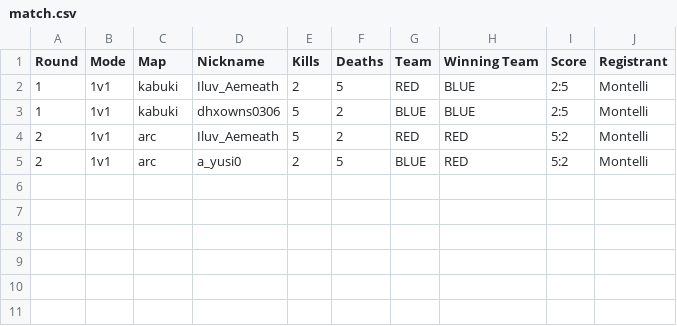
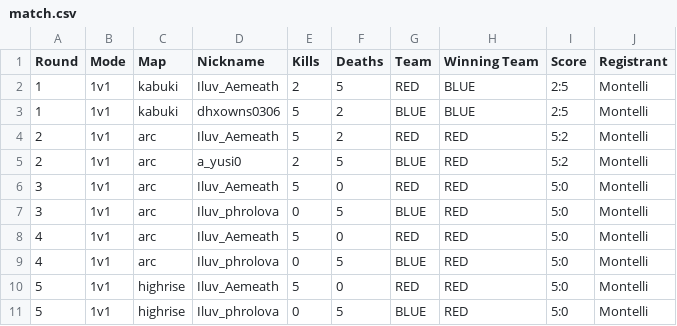
Before and after one commit to Yusi0/RLSS, a CSV file: match.csv, drawn as a sheet.

Commit message:
REDLINER 전적 업데이트 (match.csv)

```diff
--- a/match.csv
+++ b/match.csv
@@ -5 +5,7 @@ Round,Mode,Map,Nickname,Kills,Deaths,Team,Winning Team,Score,Registrant
 2,1v1,arc,a_yusi0,2,5,BLUE,RED,5:2,Montelli
+3,1v1,arc,Iluv_Aemeath,5,0,RED,RED,5:0,Montelli
+3,1v1,arc,Iluv_phrolova,0,5,BLUE,RED,5:0,Montelli
+4,1v1,arc,Iluv_Aemeath,5,0,RED,RED,5:0,Montelli
+4,1v1,arc,Iluv_phrolova,0,5,BLUE,RED,5:0,Montelli
+5,1v1,highrise,Iluv_Aemeath,5,0,RED,RED,5:0,Montelli
+5,1v1,highrise,Iluv_phrolova,0,5,BLUE,RED,5:0,Montelli
```
